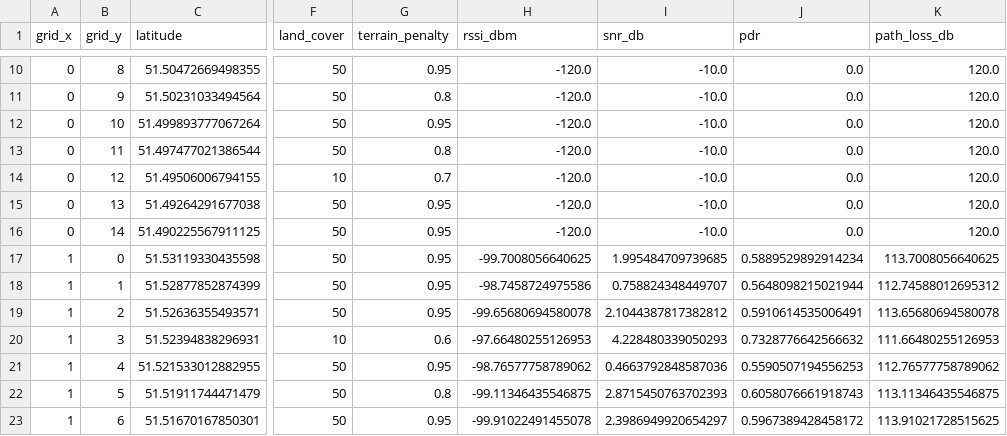
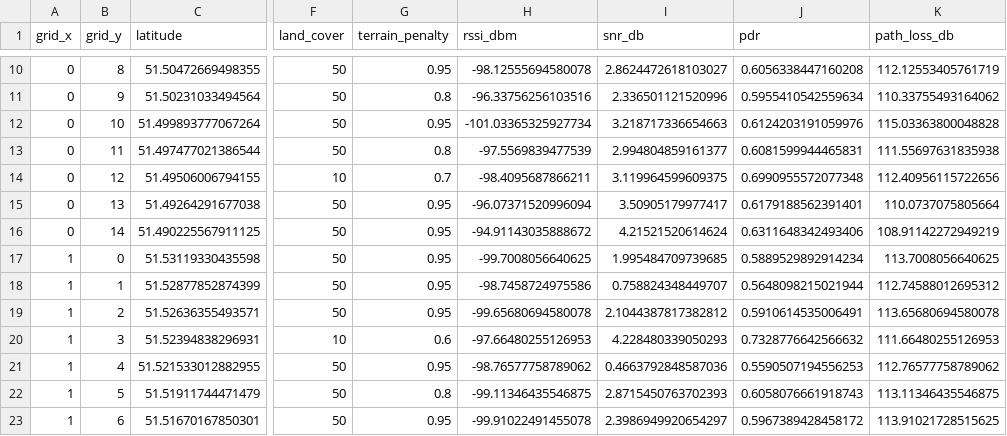
Before and after one commit to Nfx1z/Predictive_Optimization_LoRa, a CSV file: src/output/grid_points.csv, drawn as a sheet; only a part is shown, gaps mark what is left out; the diff covers the shown part only; the diff names each change by its address in the sheet, - before the commit and + after, or states it on an @@ line.

```diff
--- a/src/output/grid_points.csv
+++ b/src/output/grid_points.csv
-H10 (rssi_dbm): -120.0
+H10 (rssi_dbm): -98.12555694580078
-I10 (snr_db): -10.0
+I10 (snr_db): 2.8624472618103027
-J10 (pdr): 0.0
+J10 (pdr): 0.6056338447160208
-K10 (path_loss_db): 120.0
+K10 (path_loss_db): 112.12553405761719
-H11 (rssi_dbm): -120.0
+H11 (rssi_dbm): -96.33756256103516
-I11 (snr_db): -10.0
+I11 (snr_db): 2.336501121520996
-J11 (pdr): 0.0
+J11 (pdr): 0.5955410542559634
-K11 (path_loss_db): 120.0
+K11 (path_loss_db): 110.33755493164062
-H12 (rssi_dbm): -120.0
+H12 (rssi_dbm): -101.03365325927734
-I12 (snr_db): -10.0
+I12 (snr_db): 3.218717336654663
-J12 (pdr): 0.0
+J12 (pdr): 0.6124203191059976
-K12 (path_loss_db): 120.0
+K12 (path_loss_db): 115.03363800048828
-H13 (rssi_dbm): -120.0
+H13 (rssi_dbm): -97.5569839477539
-I13 (snr_db): -10.0
+I13 (snr_db): 2.994804859161377
-J13 (pdr): 0.0
+J13 (pdr): 0.6081599944465831
-K13 (path_loss_db): 120.0
+K13 (path_loss_db): 111.55697631835938
-H14 (rssi_dbm): -120.0
+H14 (rssi_dbm): -98.4095687866211
-I14 (snr_db): -10.0
+I14 (snr_db): 3.119964599609375
-J14 (pdr): 0.0
+J14 (pdr): 0.6990955572077348
-K14 (path_loss_db): 120.0
+K14 (path_loss_db): 112.40956115722656
-H15 (rssi_dbm): -120.0
+H15 (rssi_dbm): -96.07371520996094
-I15 (snr_db): -10.0
+I15 (snr_db): 3.50905179977417
-J15 (pdr): 0.0
+J15 (pdr): 0.6179188562391401
-K15 (path_loss_db): 120.0
+K15 (path_loss_db): 110.0737075805664
-H16 (rssi_dbm): -120.0
+H16 (rssi_dbm): -94.91143035888672
-I16 (snr_db): -10.0
+I16 (snr_db): 4.21521520614624
-J16 (pdr): 0.0
+J16 (pdr): 0.6311648342493406
-K16 (path_loss_db): 120.0
+K16 (path_loss_db): 108.91142272949219
```
Also changed, not shown: 32 edited cells elsewhere in this file, src/output/model_comparison.csv, src/output/optimal_path.csv, 7 other files.
